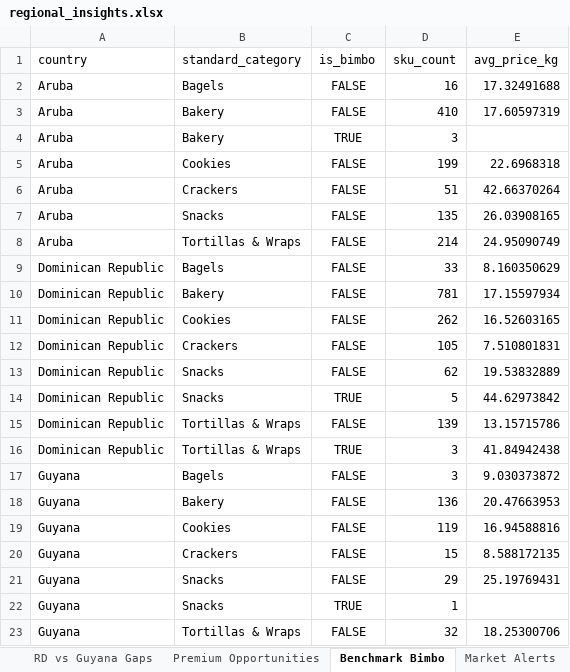
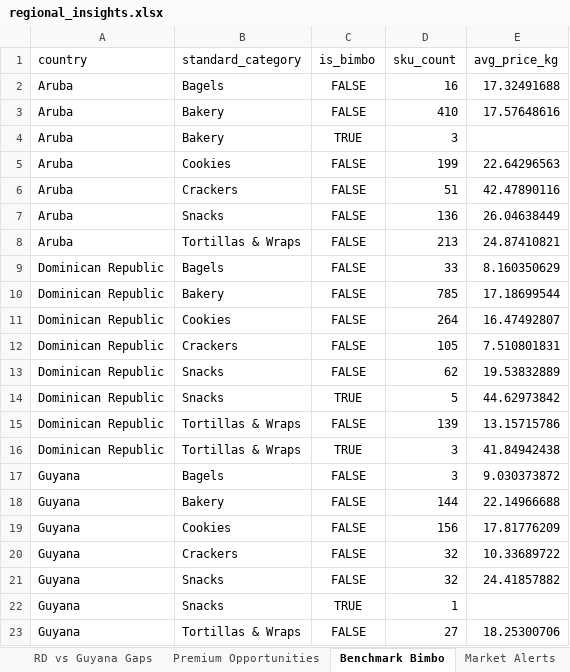
Before and after one commit to Colmau1971/caribbean_retail_ai, an Excel workbook: streamlit_data/regional_insights.xlsx, sheet Benchmark Bimbo, drawn as a sheet; values as stored, in another font and other column widths than the file's, no borders; the diff names each change by its address in the sheet, - before the commit and + after, or states it on an @@ line.

```diff
--- a/streamlit_data/regional_insights.xlsx (sheet Benchmark Bimbo)
+++ b/streamlit_data/regional_insights.xlsx (sheet Benchmark Bimbo)
-E3 (avg_price_kg): 17.60597319
+E3 (avg_price_kg): 17.57648616
-E5 (avg_price_kg): 22.6968318
+E5 (avg_price_kg): 22.64296563
-E6 (avg_price_kg): 42.66370264
+E6 (avg_price_kg): 42.47890116
-D7 (sku_count): 135
+D7 (sku_count): 136
-E7 (avg_price_kg): 26.03908165
+E7 (avg_price_kg): 26.04638449
-D8 (sku_count): 214
+D8 (sku_count): 213
-E8 (avg_price_kg): 24.95090749
+E8 (avg_price_kg): 24.87410821
-D10 (sku_count): 781
+D10 (sku_count): 785
-E10 (avg_price_kg): 17.15597934
+E10 (avg_price_kg): 17.18699544
-D11 (sku_count): 262
+D11 (sku_count): 264
-E11 (avg_price_kg): 16.52603165
+E11 (avg_price_kg): 16.47492807
-D18 (sku_count): 136
+D18 (sku_count): 144
-E18 (avg_price_kg): 20.47663953
+E18 (avg_price_kg): 22.14966688
-D19 (sku_count): 119
+D19 (sku_count): 156
-E19 (avg_price_kg): 16.94588816
+E19 (avg_price_kg): 17.81776209
-D20 (sku_count): 15
+D20 (sku_count): 32
-E20 (avg_price_kg): 8.588172135
+E20 (avg_price_kg): 10.33689722
-D21 (sku_count): 29
+D21 (sku_count): 32
-E21 (avg_price_kg): 25.19769431
+E21 (avg_price_kg): 24.41857882
-D23 (sku_count): 32
+D23 (sku_count): 27
```
Also changed, not shown: sheet Premium Opportunities, sheet Top Brands, sheet Same SKU Cross Country, sheet RD vs Guyana Gaps, sheet Avg Price Category, sheet Regional Benchmark, 1 more sheet, streamlit_data/caribbean_master_latest.xlsx, streamlit_data/price_alerts.xlsx, 1 other file.
